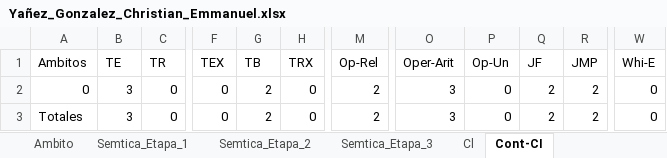
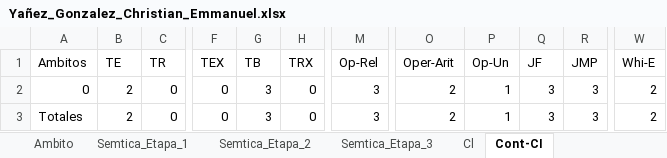
Before and after one commit to Chriss9720/Compilador2, an Excel workbook: build/classes/Excel/Yañez_Gonzalez_Christian_Emmanuel.xlsx, sheet Cont-CI, drawn as a sheet; only a part is shown, gaps mark what is left out; values as stored, in another font and other column widths than the file's, no borders; the diff names each change by its address in the sheet, - before the commit and + after, or states it on an @@ line.

```diff
--- a/build/classes/Excel/Yañez_Gonzalez_Christian_Emmanuel.xlsx (sheet Cont-CI)
+++ b/build/classes/Excel/Yañez_Gonzalez_Christian_Emmanuel.xlsx (sheet Cont-CI)
-B2:B3 (TE): 3
+B2:B3 (TE): 2
-G2:G3 (TB): 2
+G2:G3 (TB): 3
-M2:M3 (Op-Rel): 2
+M2:M3 (Op-Rel): 3
-O2:O3 (Oper-Arit): 3
+O2:O3 (Oper-Arit): 2
-P2:P3 (Op-Un): 0
+P2:P3 (Op-Un): 1
-Q2:Q3 (JF): 2
+Q2:Q3 (JF): 3
-R2:R3 (JMP): 2
+R2:R3 (JMP): 3
-W2:W3 (Whi-E): 0
+W2:W3 (Whi-E): 2
```
Also changed, not shown: sheet Tokens, sheet Semtica_Etapa_2, sheet Cl, sheet Contadores, sheet Ambito, sheet Semtica_Etapa_1, src/Excel/Yañez_Gonzalez_Christian_Emmanuel.xlsx.
